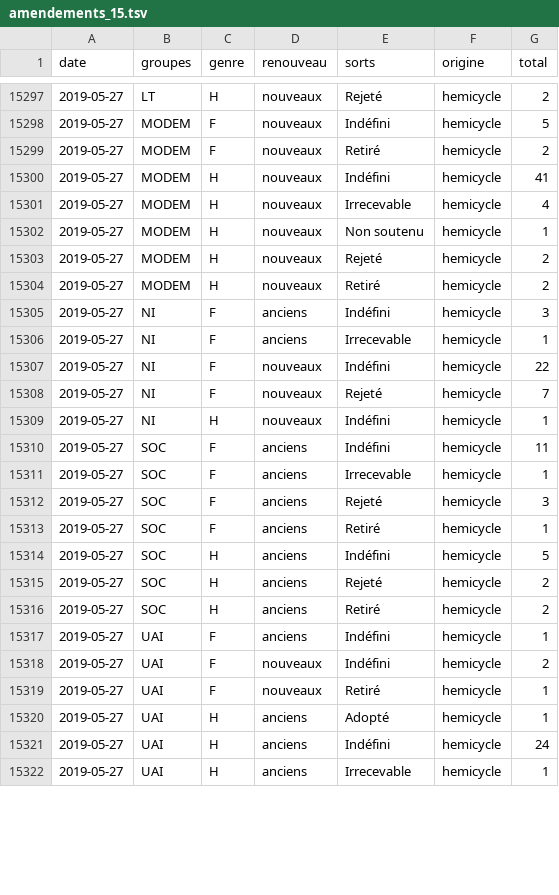
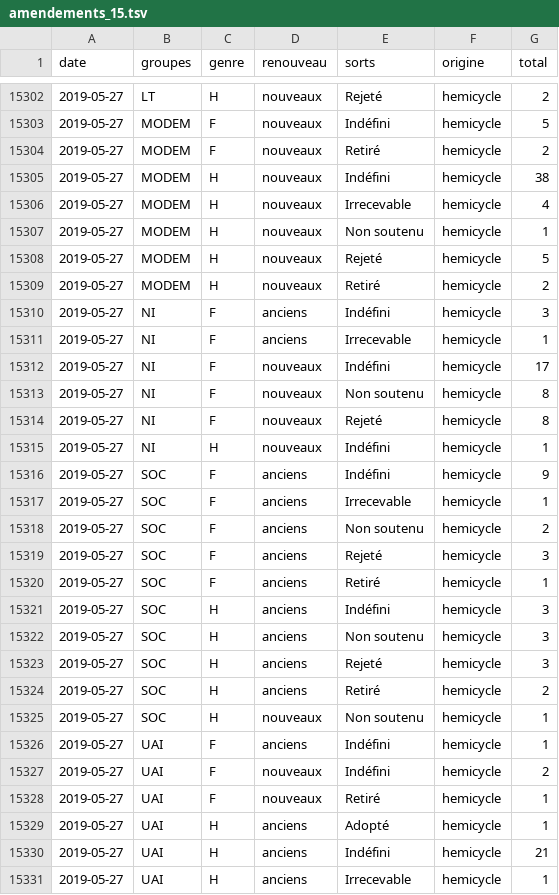
Before and after one commit to RouxRC/parole, a TSV file: data/amendements_15.tsv, drawn as a sheet; only a part is shown, gaps mark what is left out; the diff covers the shown part only.

```diff
--- a/data/amendements_15.tsv
+++ b/data/amendements_15.tsv
@@ -15299,6 +15304,6 @@ date	groupes	genre	renouveau	sorts	origine	total
 2019-05-27	MODEM	F	nouveaux	Retiré	hemicycle	2
-2019-05-27	MODEM	H	nouveaux	Indéfini	hemicycle	41
+2019-05-27	MODEM	H	nouveaux	Indéfini	hemicycle	38
 2019-05-27	MODEM	H	nouveaux	Irrecevable	hemicycle	4
 2019-05-27	MODEM	H	nouveaux	Non soutenu	hemicycle	1
-2019-05-27	MODEM	H	nouveaux	Rejeté	hemicycle	2
+2019-05-27	MODEM	H	nouveaux	Rejeté	hemicycle	5
 2019-05-27	MODEM	H	nouveaux	Retiré	hemicycle	2
@@ -15306,12 +15311,16 @@ date	groupes	genre	renouveau	sorts	origine	total
 2019-05-27	NI	F	anciens	Irrecevable	hemicycle	1
-2019-05-27	NI	F	nouveaux	Indéfini	hemicycle	22
-2019-05-27	NI	F	nouveaux	Rejeté	hemicycle	7
+2019-05-27	NI	F	nouveaux	Indéfini	hemicycle	17
+2019-05-27	NI	F	nouveaux	Non soutenu	hemicycle	8
+2019-05-27	NI	F	nouveaux	Rejeté	hemicycle	8
 2019-05-27	NI	H	nouveaux	Indéfini	hemicycle	1
-2019-05-27	SOC	F	anciens	Indéfini	hemicycle	11
+2019-05-27	SOC	F	anciens	Indéfini	hemicycle	9
 2019-05-27	SOC	F	anciens	Irrecevable	hemicycle	1
+2019-05-27	SOC	F	anciens	Non soutenu	hemicycle	2
 2019-05-27	SOC	F	anciens	Rejeté	hemicycle	3
 2019-05-27	SOC	F	anciens	Retiré	hemicycle	1
-2019-05-27	SOC	H	anciens	Indéfini	hemicycle	5
-2019-05-27	SOC	H	anciens	Rejeté	hemicycle	2
+2019-05-27	SOC	H	anciens	Indéfini	hemicycle	3
+2019-05-27	SOC	H	anciens	Non soutenu	hemicycle	3
+2019-05-27	SOC	H	anciens	Rejeté	hemicycle	3
 2019-05-27	SOC	H	anciens	Retiré	hemicycle	2
+2019-05-27	SOC	H	nouveaux	Non soutenu	hemicycle	1
 2019-05-27	UAI	F	anciens	Indéfini	hemicycle	1
@@ -15320,3 +15329,3 @@ date	groupes	genre	renouveau	sorts	origine	total
 2019-05-27	UAI	H	anciens	Adopté	hemicycle	1
-2019-05-27	UAI	H	anciens	Indéfini	hemicycle	24
+2019-05-27	UAI	H	anciens	Indéfini	hemicycle	21
 2019-05-27	UAI	H	anciens	Irrecevable	hemicycle	1
```
Also changed, not shown: 9 added rows and 30 edited cells elsewhere in this file, data/propositions_15.tsv, 1 other file.
